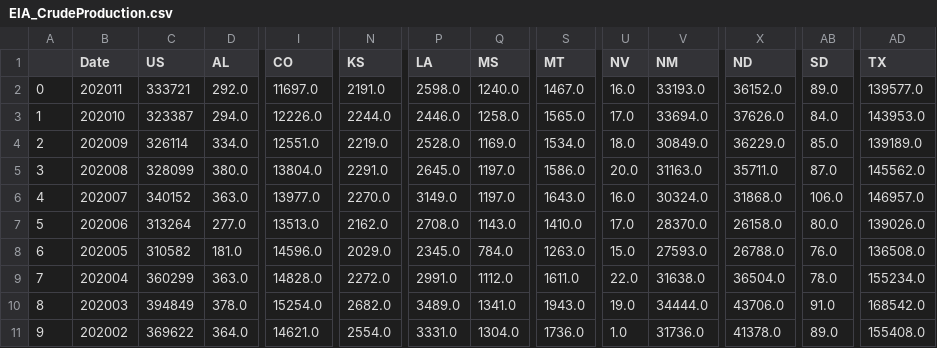
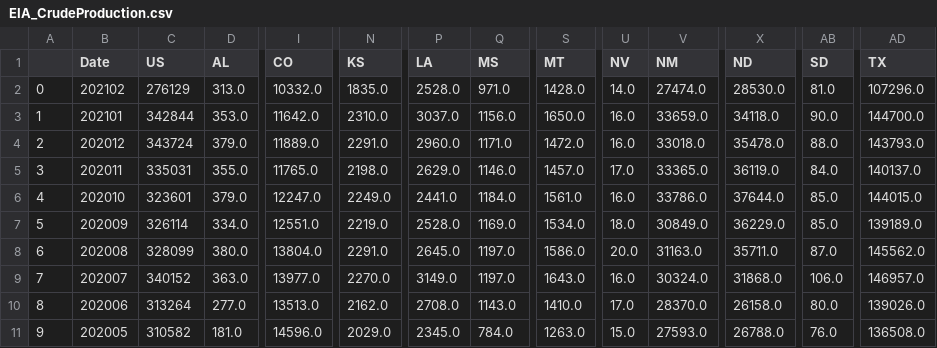
Before and after one commit to rciez2125/IndustrialStorage, a CSV file: Data/EIA_CrudeProduction.csv, drawn as a sheet; only a part is shown, gaps mark what is left out; the shorter side is filled out with more unchanged rows; addresses are those after the commit; rows hold the shown columns only; the diff covers the shown part only; the diff names each change by its address in the sheet, - before the commit and + after, or states it on an @@ line.

Commit message:
clean up data files

```diff
--- a/Data/EIA_CrudeProduction.csv
+++ b/Data/EIA_CrudeProduction.csv
+row 2: 0 | 202102 | 276129 | 313.0 | 10332.0 | 1835.0 | 2528.0 | 971.0 | 1428.0 | 14.0 | 27474.0 | 28530.0 | 81.0 | 107296.0
+row 3: 1 | 202101 | 342844 | 353.0 | 11642.0 | 2310.0 | 3037.0 | 1156.0 | 1650.0 | 16.0 | 33659.0 | 34118.0 | 90.0 | 144700.0
+row 4: 2 | 202012 | 343724 | 379.0 | 11889.0 | 2291.0 | 2960.0 | 1171.0 | 1472.0 | 16.0 | 33018.0 | 35478.0 | 88.0 | 143793.0
@@ column A renumbered from row 5 down @@
-C5 (US): 333721
+C5 (US): 335031
-D5 (AL): 292.0
+D5 (AL): 355.0
-I5 (CO): 11697.0
+I5 (CO): 11765.0
-N5 (KS): 2191.0
+N5 (KS): 2198.0
-P5 (LA): 2598.0
+P5 (LA): 2629.0
-Q5 (MS): 1240.0
+Q5 (MS): 1146.0
-S5 (MT): 1467.0
+S5 (MT): 1457.0
-U5 (NV): 16.0
+U5 (NV): 17.0
-V5 (NM): 33193.0
+V5 (NM): 33365.0
-X5 (ND): 36152.0
+X5 (ND): 36119.0
-AB5 (SD): 89.0
+AB5 (SD): 84.0
-AD5 (TX): 139577.0
+AD5 (TX): 140137.0
-C6 (US): 323387
+C6 (US): 323601
-D6 (AL): 294.0
+D6 (AL): 379.0
-I6 (CO): 12226.0
+I6 (CO): 12247.0
-N6 (KS): 2244.0
+N6 (KS): 2249.0
-P6 (LA): 2446.0
+P6 (LA): 2441.0
-Q6 (MS): 1258.0
+Q6 (MS): 1184.0
-S6 (MT): 1565.0
+S6 (MT): 1561.0
-U6 (NV): 17.0
+U6 (NV): 16.0
-V6 (NM): 33694.0
+V6 (NM): 33786.0
-X6 (ND): 37626.0
+X6 (ND): 37644.0
-AB6 (SD): 84.0
+AB6 (SD): 85.0
-AD6 (TX): 143953.0
+AD6 (TX): 144015.0
```
Also changed, not shown: 13 edited cells elsewhere in this file, Data/OilDieselConsumptionAnnual.csv, Data/OilDieselConsumptionMonthly.csv.
